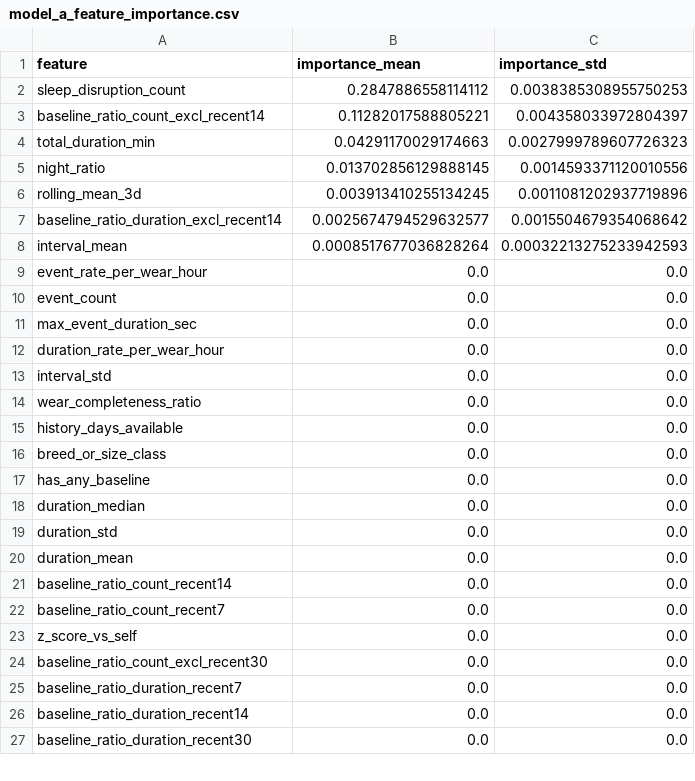
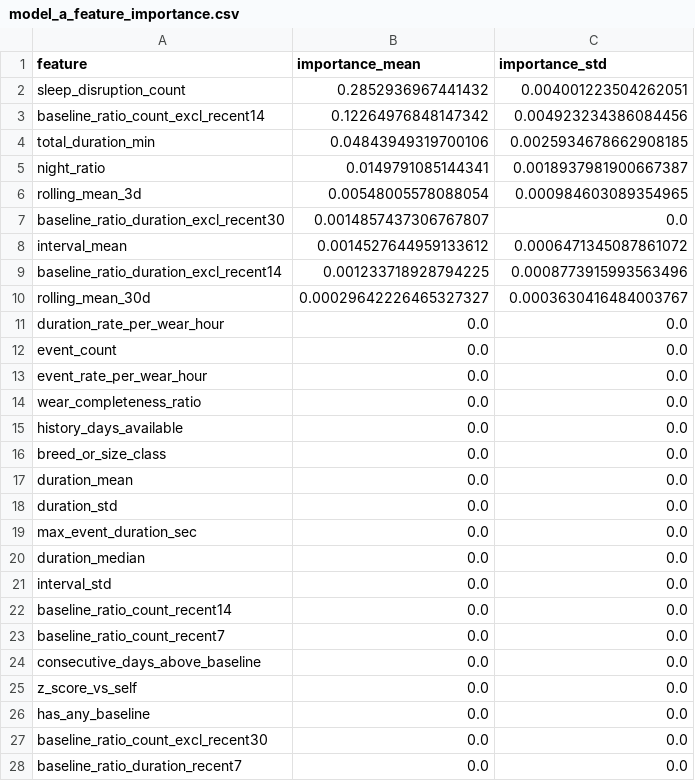
Before and after one commit to zhuyetuo/imu_train, a CSV file: skin_health/data/rf_synthetic/model_a_feature_importance.csv, drawn as a sheet; only a part is shown; the shorter side is filled out with more unchanged rows; the diff covers the shown part only.

```diff
--- a/skin_health/data/rf_synthetic/model_a_feature_importance.csv
+++ b/skin_health/data/rf_synthetic/model_a_feature_importance.csv
@@ -1,14 +1,14 @@
 feature,importance_mean,importance_std
-sleep_disruption_count,0.2847886558114112,0.0038385308955750253
-baseline_ratio_count_excl_recent14,0.11282017588805221,0.004358033972804397
-total_duration_min,0.04291170029174663,0.0027999789607726323
-night_ratio,0.013702856129888145,0.0014593371120010556
-rolling_mean_3d,0.003913410255134245,0.0011081202937719896
-baseline_ratio_duration_excl_recent14,0.0025674794529632577,0.0015504679354068642
-interval_mean,0.0008517677036828264,0.00032213275233942593
+sleep_disruption_count,0.2852936967441432,0.004001223504262051
+baseline_ratio_count_excl_recent14,0.12264976848147342,0.004923234386084456
+total_duration_min,0.04843949319700106,0.0025934678662908185
+night_ratio,0.0149791085144341,0.0018937981900667387
+rolling_mean_3d,0.00548005578088054,0.000984603089354965
+baseline_ratio_duration_excl_recent30,0.0014857437306767807,0.0
+interval_mean,0.0014527644959133612,0.0006471345087861072
+baseline_ratio_duration_excl_recent14,0.001233718928794225,0.0008773915993563496
+rolling_mean_30d,0.00029642226465327327,0.0003630416484003767
+duration_rate_per_wear_hour,0.0,0.0
+event_count,0.0,0.0
 event_rate_per_wear_hour,0.0,0.0
-event_count,0.0,0.0
-max_event_duration_sec,0.0,0.0
-duration_rate_per_wear_hour,0.0,0.0
-interval_std,0.0,0.0
 wear_completeness_ratio,0.0,0.0
@@ -16,9 +16,12 @@ history_days_available,0.0,0.0
 breed_or_size_class,0.0,0.0
-has_any_baseline,0.0,0.0
+duration_mean,0.0,0.0
+duration_std,0.0,0.0
+max_event_duration_sec,0.0,0.0
 duration_median,0.0,0.0
-duration_std,0.0,0.0
-duration_mean,0.0,0.0
+interval_std,0.0,0.0
 baseline_ratio_count_recent14,0.0,0.0
 baseline_ratio_count_recent7,0.0,0.0
+consecutive_days_above_baseline,0.0,0.0
 z_score_vs_self,0.0,0.0
+has_any_baseline,0.0,0.0
 baseline_ratio_count_excl_recent30,0.0,0.0
```
Also changed, not shown: 2 removed rows and 1 moved row elsewhere in this file, skin_health/data/rf_synthetic/model_b_feature_importance.csv, skin_health/data/rf_synthetic/model_b_training_table.csv, 4 other files.
